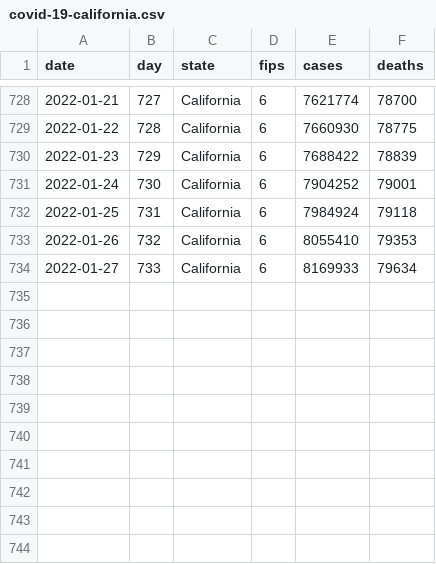
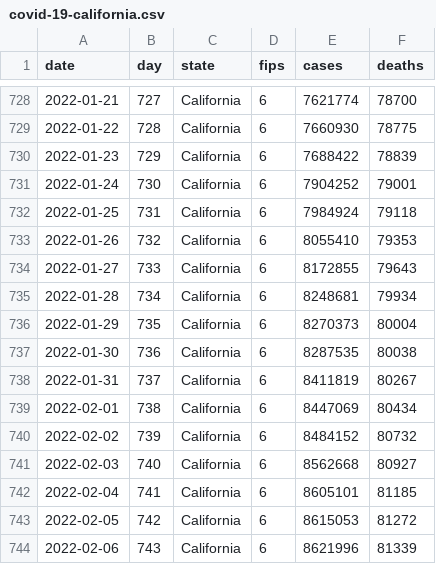
Before and after one commit to wyanwan/modeling-covid-19, a CSV file: covid-19-california.csv, drawn as a sheet; only a part is shown, gaps mark what is left out.

```diff
--- a/covid-19-california.csv
+++ b/covid-19-california.csv
@@ -733,2 +733,12 @@ date,day,state,fips,cases,deaths
 2022-01-26,732,California,6,8055410,79353
-2022-01-27,733,California,6,8169933,79634
+2022-01-27,733,California,6,8172855,79643
+2022-01-28,734,California,6,8248681,79934
+2022-01-29,735,California,6,8270373,80004
+2022-01-30,736,California,6,8287535,80038
+2022-01-31,737,California,6,8411819,80267
+2022-02-01,738,California,6,8447069,80434
+2022-02-02,739,California,6,8484152,80732
+2022-02-03,740,California,6,8562668,80927
+2022-02-04,741,California,6,8605101,81185
+2022-02-05,742,California,6,8615053,81272
+2022-02-06,743,California,6,8621996,81339
```
Also changed, not shown: covid-19-los-angeles-county.csv, covid-19-us.csv, 3 other files.
